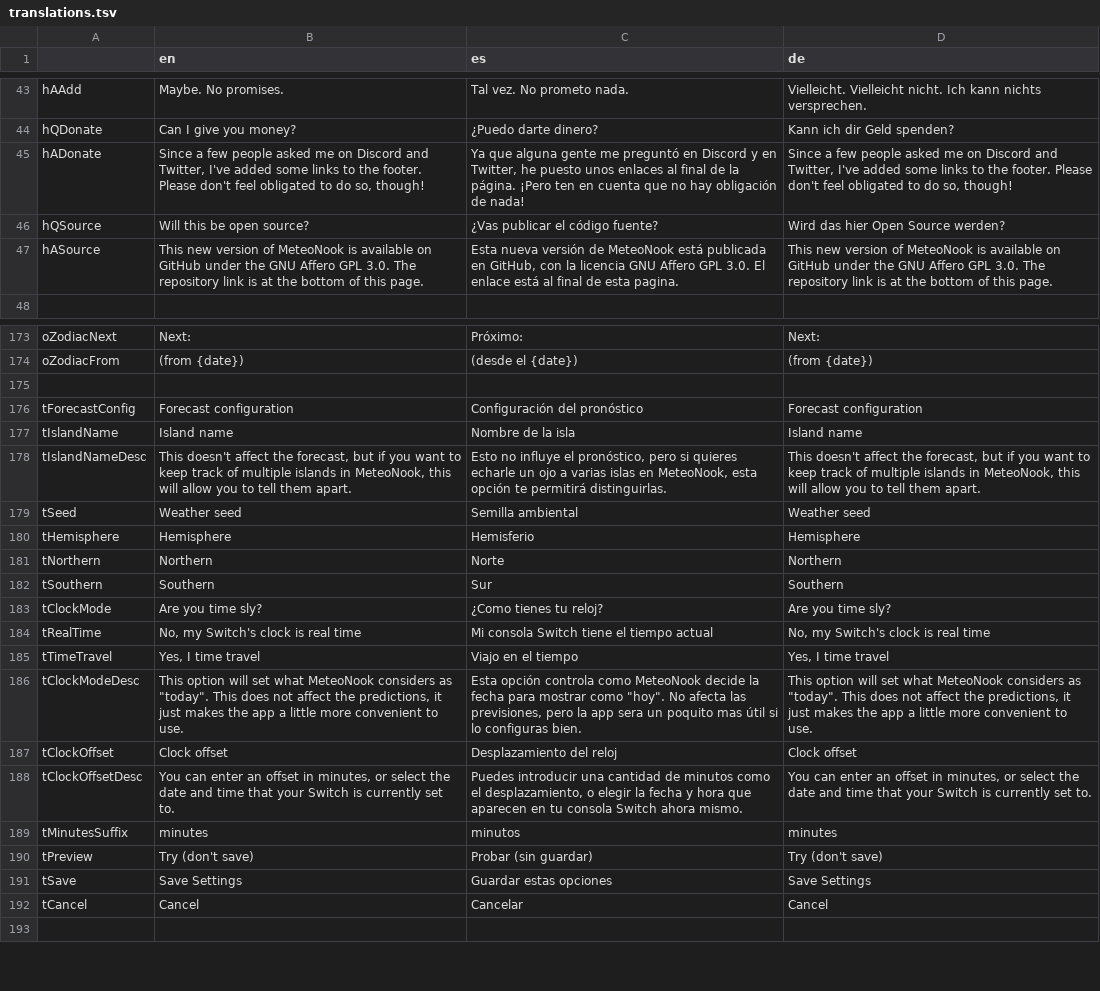
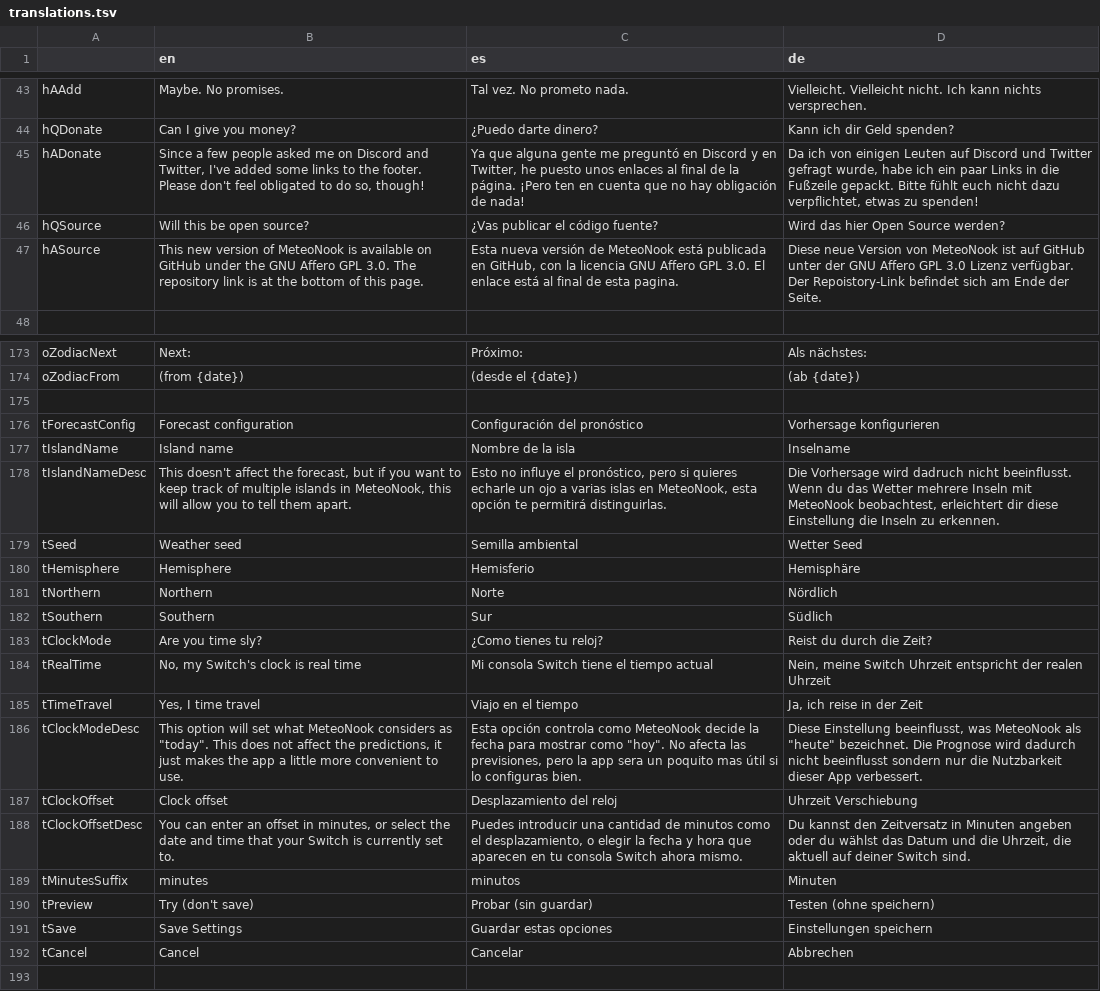
Before and after one commit to Treeki/MeteoNook, a TSV file: translations.tsv, drawn as a sheet; only a part is shown, gaps mark what is left out; the diff covers the shown part only; the diff names each change by its address in the sheet, - before the commit and + after, or states it on an @@ line.

```diff
--- a/translations.tsv
+++ b/translations.tsv
-D45 (de): Since a few people asked me on Discord and Twitter, I've added some links to the footer. Please don't feel obligated to do so, though!
+D45 (de): Da ich von einigen Leuten auf Discord und Twitter gefragt wurde, habe ich ein paar Links in die Fußzeile gepackt. Bitte fühlt euch nicht dazu verpflichtet, etwas zu spenden!
-D47 (de): This new version of MeteoNook is available on GitHub under the GNU Affero GPL 3.0. The repository link is at the bottom of this page.
+D47 (de): Diese neue Version von MeteoNook ist auf GitHub unter der GNU Affero GPL 3.0 Lizenz verfügbar. Der Repoistory-Link befindet sich am Ende der Seite.
-D173 (de): Next:
+D173 (de): Als nächstes:
-D174 (de): (from {date})
+D174 (de): (ab {date})
-D176 (de): Forecast configuration
+D176 (de): Vorhersage konfigurieren
-D177 (de): Island name
+D177 (de): Inselname
-D178 (de): This doesn't affect the forecast, but if you want to keep track of multiple islands in MeteoNook, this will allow you to tell them apart.
+D178 (de): Die Vorhersage wird dadruch nicht beeinflusst. Wenn du das Wetter mehrere Inseln mit MeteoNook beobachtest, erleichtert dir diese Einstellung die Inseln zu erkennen.
-D179 (de): Weather seed
+D179 (de): Wetter Seed
-D180 (de): Hemisphere
+D180 (de): Hemisphäre
-D181 (de): Northern
+D181 (de): Nördlich
-D182 (de): Southern
+D182 (de): Südlich
-D183 (de): Are you time sly?
+D183 (de): Reist du durch die Zeit?
-D184 (de): No, my Switch's clock is real time
+D184 (de): Nein, meine Switch Uhrzeit entspricht der realen Uhrzeit
-D185 (de): Yes, I time travel
+D185 (de): Ja, ich reise in der Zeit
-D186 (de): This option will set what MeteoNook considers as "today". This does not affect the predictions, it just makes the app a little more convenient to use.
+D186 (de): Diese Einstellung beeinflusst, was MeteoNook als "heute" bezeichnet. Die Prognose wird dadurch nicht beeinflusst sondern nur die Nutzbarkeit dieser App verbessert.
-D187 (de): Clock offset
+D187 (de): Uhrzeit Verschiebung
-D188 (de): You can enter an offset in minutes, or select the date and time that your Switch is currently set to.
+D188 (de): Du kannst den Zeitversatz in Minuten angeben oder du wählst das Datum und die Uhrzeit, die aktuell auf deiner Switch sind.
-D189 (de): minutes
+D189 (de): Minuten
-D190 (de): Try (don't save)
+D190 (de): Testen (ohne speichern)
-D191 (de): Save Settings
+D191 (de): Einstellungen speichern
-D192 (de): Cancel
+D192 (de): Abbrechen
```
Also changed, not shown: 65 edited cells elsewhere in this file.
